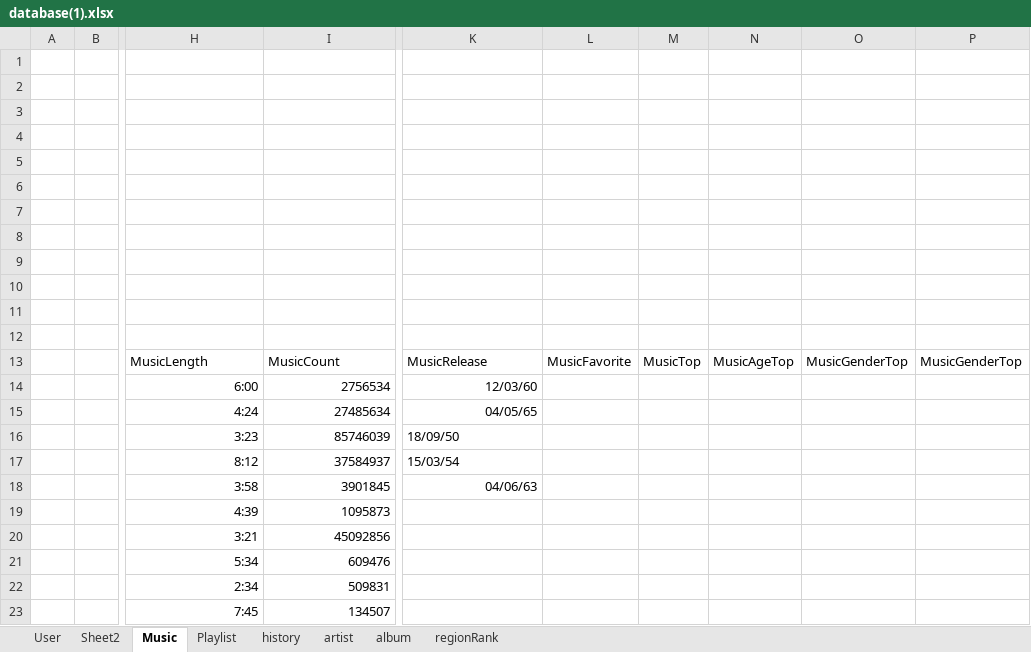
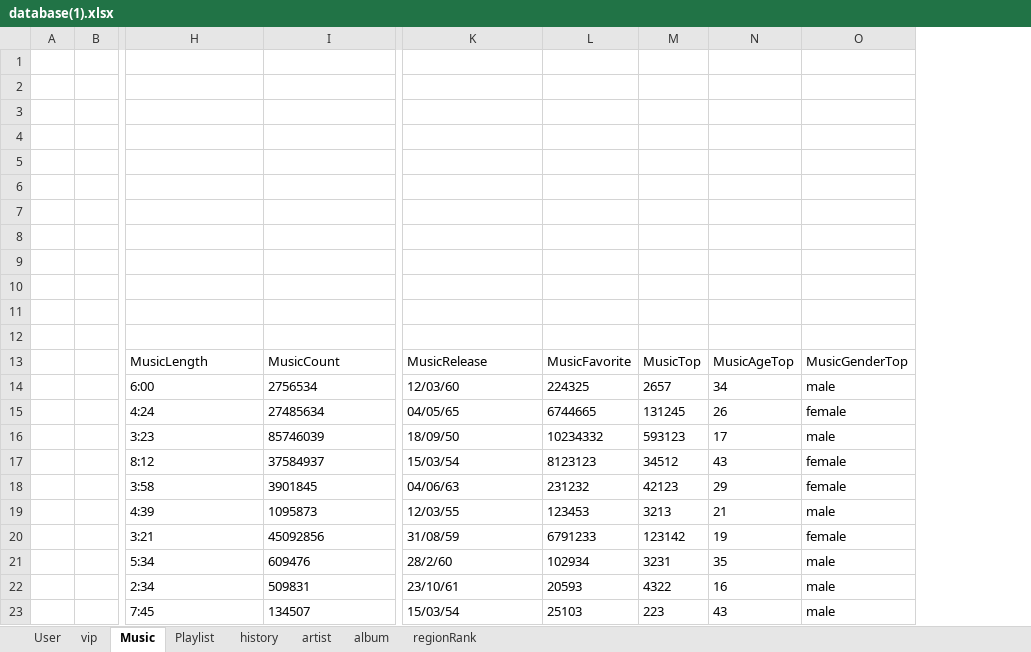
Before and after one commit to Jayodom-Piamthai/drone, an Excel workbook: database(1).xlsx, sheet Music, drawn as a sheet; only a part is shown, gaps mark what is left out; values as stored, in another font and other column widths than the file's, no borders; removed rows and columns are numbered as before the commit, all else as after; the diff names each change by its address in the sheet, - before the commit and + after, or states it on an @@ line.

```diff
--- a/database(1).xlsx (sheet Music)
+++ b/database(1).xlsx (sheet Music)
-sheet tab: Sheet2
+sheet tab: vip
-column L, row 13: MusicFavorite
-column M, row 13: MusicTop
-column N, row 13: MusicAgeTop
-column O, row 13: MusicGenderTop
-column P, row 13: MusicGenderTop
+column L, rows 13-23: MusicFavorite | 224325 | 6744665 | 10234332 | 8123123 | 231232 | 123453 | 6791233 | 102934 | 20593 | 25103
+column M, rows 13-23: MusicTop | 2657 | 131245 | 593123 | 34512 | 42123 | 3213 | 123142 | 3231 | 4322 | 223
+column N, rows 13-23: MusicAgeTop | 34 | 26 | 17 | 43 | 29 | 21 | 19 | 35 | 16 | 43
+column O, rows 13-23: MusicGenderTop | male | female | male | female | female | male | female | male | male | male
-H14:I23 alignment: right
+H14:I23 alignment: left
-K14:K15 alignment: right
+K14:K15 alignment: left
-K18 alignment: right
+K18 alignment: left
-K19: (empty)
+K19: 12/03/55
-K20: (empty)
+K20: 31/08/59
-K21: (empty)
+K21: 28/2/60
-K22: (empty)
+K22: 23/10/61
-K23: (empty)
+K23: 15/03/54
```
Also changed, not shown: sheet Playlist, sheet album, sheet regionRank, sheet history, sheet User, sheet vip, charts or pictures, 4 other files.
